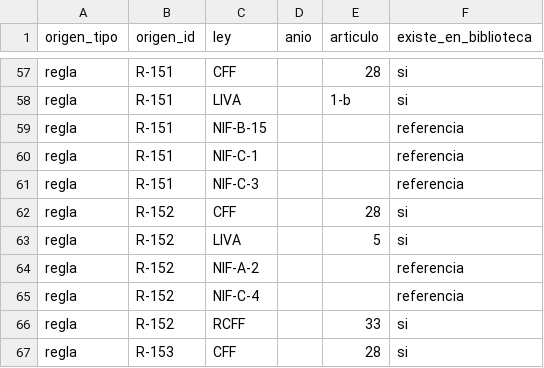
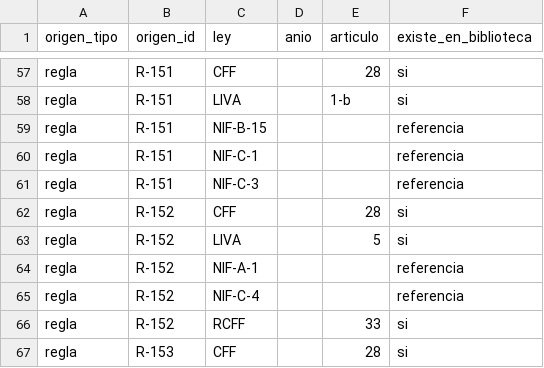
Before and after one commit to Erickddp/inteligencia-mx, a CSV file: datos_abiertos/citas.csv, drawn as a sheet; only a part is shown, gaps mark what is left out.

```diff
--- a/datos_abiertos/citas.csv
+++ b/datos_abiertos/citas.csv
@@ -63,3 +63,3 @@ regla,R-152,CFF,,28,si
 regla,R-152,LIVA,,5,si
-regla,R-152,NIF-A-2,,,referencia
+regla,R-152,NIF-A-1,,,referencia
 regla,R-152,NIF-C-4,,,referencia
```
Also changed, not shown: datos_abiertos/reglas.csv, fuentes/evidencia/inpc_banxico/inpc.csv, 12 other files.
